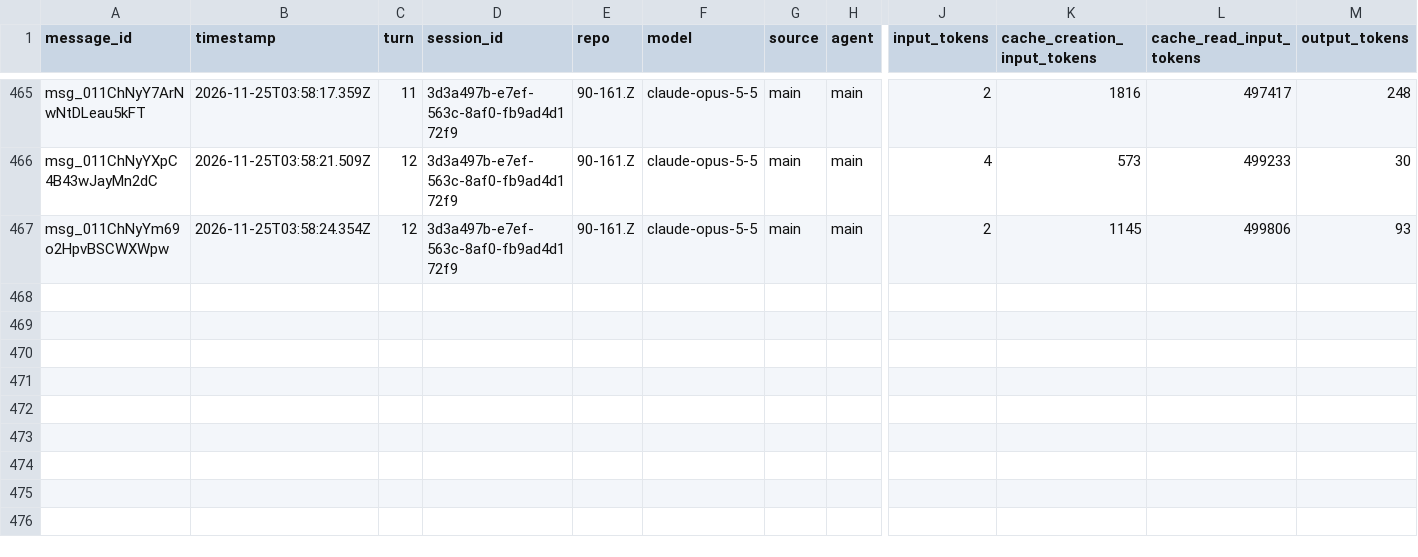
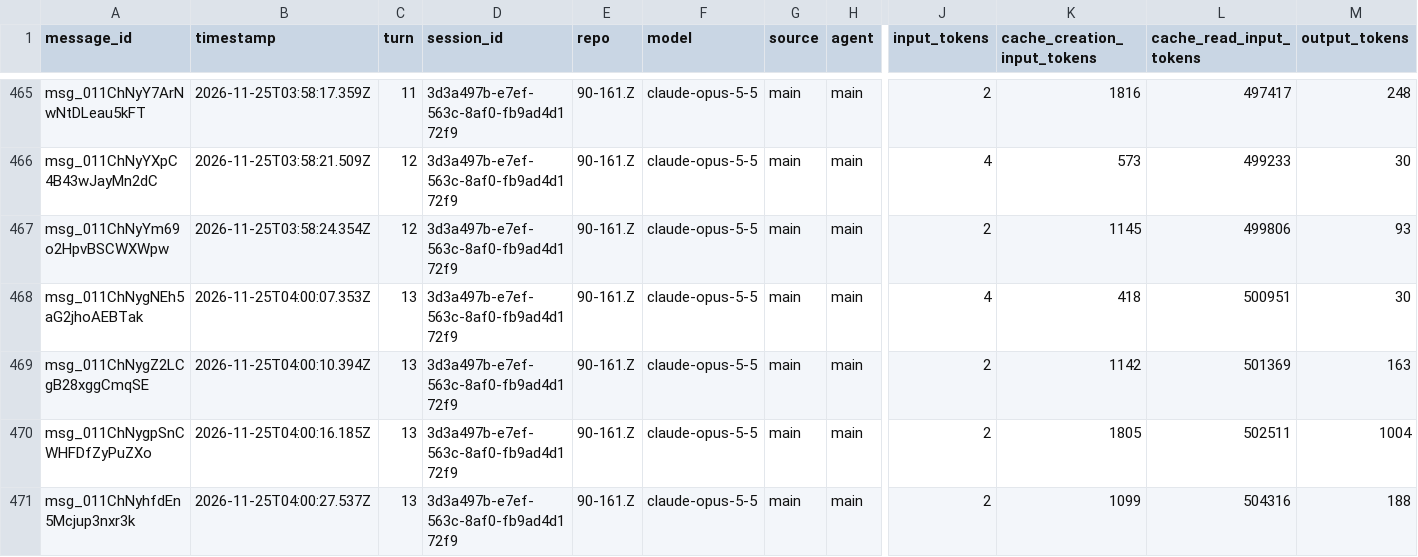
Before and after one commit to rhope-ops/90-161.Z, a CSV file: sessions/3d3a497b-e7ef-563c-8af0-fb9ad4d172f9.csv, drawn as a sheet; only a part is shown, gaps mark what is left out; rows hold the shown columns only; the diff names each change by its address in the sheet, - before the commit and + after, or states it on an @@ line.

```diff
--- a/sessions/3d3a497b-e7ef-563c-8af0-fb9ad4d172f9.csv
+++ b/sessions/3d3a497b-e7ef-563c-8af0-fb9ad4d172f9.csv
+row 468: msg_011ChNygNEh5aG2jhoAEBTak | 2026-11-25T04:00:07.353Z | 13 | 3d3a497b-e7ef-563c-8af0-fb9ad4d172f9 | 90-161.Z | claude-opus-5-5 | main | main | 4 | 418 | 500951 | 30
+row 469: msg_011ChNygZ2LCgB28xggCmqSE | 2026-11-25T04:00:10.394Z | 13 | 3d3a497b-e7ef-563c-8af0-fb9ad4d172f9 | 90-161.Z | claude-opus-5-5 | main | main | 2 | 1142 | 501369 | 163
+row 470: msg_011ChNygpSnCWHFDfZyPuZXo | 2026-11-25T04:00:16.185Z | 13 | 3d3a497b-e7ef-563c-8af0-fb9ad4d172f9 | 90-161.Z | claude-opus-5-5 | main | main | 2 | 1805 | 502511 | 1004
+row 471: msg_011ChNyhfdEn5Mcjup3nxr3k | 2026-11-25T04:00:27.537Z | 13 | 3d3a497b-e7ef-563c-8af0-fb9ad4d172f9 | 90-161.Z | claude-opus-5-5 | main | main | 2 | 1099 | 504316 | 188
```
Also changed, not shown: costs/3d3a497b-e7ef-563c-8af0-fb9ad4d172f9.csv, limits/3d3a497b-e7ef-563c-8af0-fb9ad4d172f9.csv.
